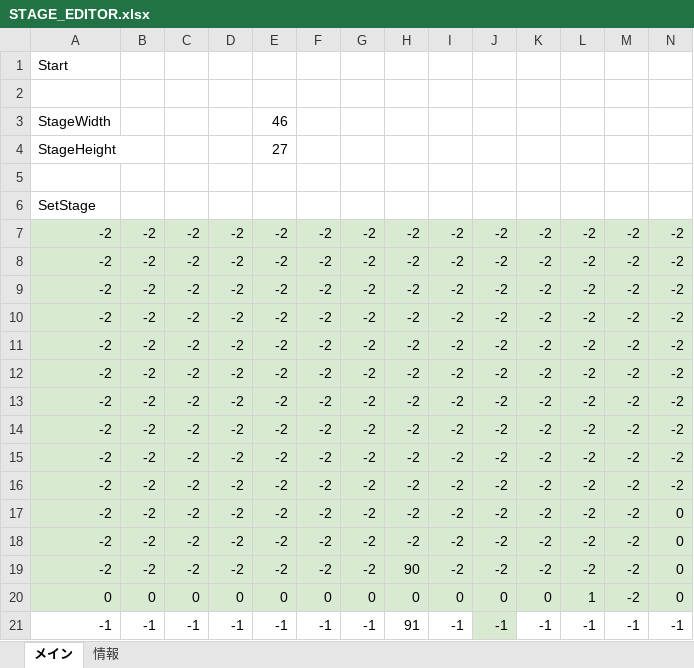
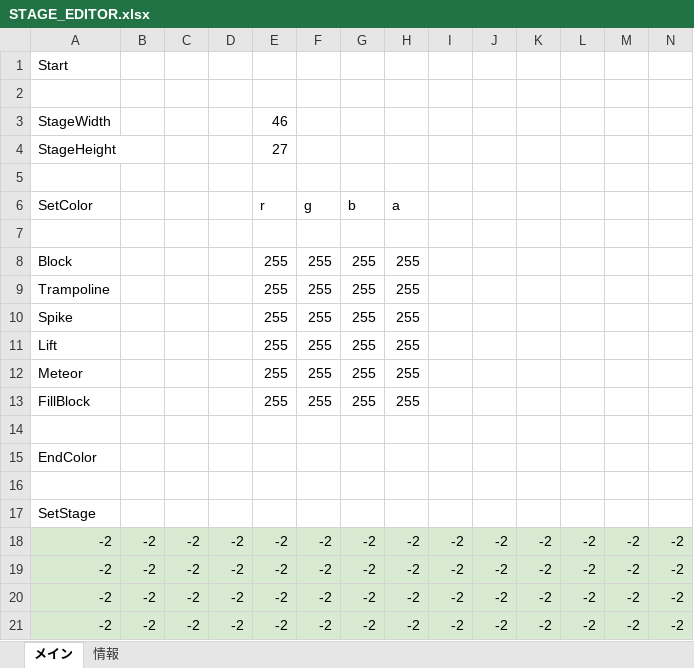
Before and after one commit to keisuke0211/cos-mos-ver_a, an Excel workbook: data/GAMEDATA/STAGE/STAGE_EDITOR.xlsx, sheet メイン, drawn as a sheet; only a part is shown; the shorter side is filled out with more unchanged rows; values as stored, in another font and other column widths than the file's, no borders; conditional formats not drawn; rows hold the shown columns only; the diff names each change by its address in the sheet, - before the commit and + after, or states it on an @@ line.

```diff
--- a/data/GAMEDATA/STAGE/STAGE_EDITOR.xlsx (sheet メイン)
+++ b/data/GAMEDATA/STAGE/STAGE_EDITOR.xlsx (sheet メイン)
+row 6: SetColor |  |  |  | r | g | b | a
+row 7: (empty)
+row 8: Block |  |  |  | 255 | 255 | 255 | 255
+row 9: Trampoline |  |  |  | 255 | 255 | 255 | 255
+row 10: Spike |  |  |  | 255 | 255 | 255 | 255
+row 11: Lift |  |  |  | 255 | 255 | 255 | 255
+row 12: Meteor |  |  |  | 255 | 255 | 255 | 255
+row 13: FillBlock |  |  |  | 255 | 255 | 255 | 255
+row 14: (empty)
+row 15: EndColor
+row 16: (empty)
```
Also changed, not shown: 22 other files.
